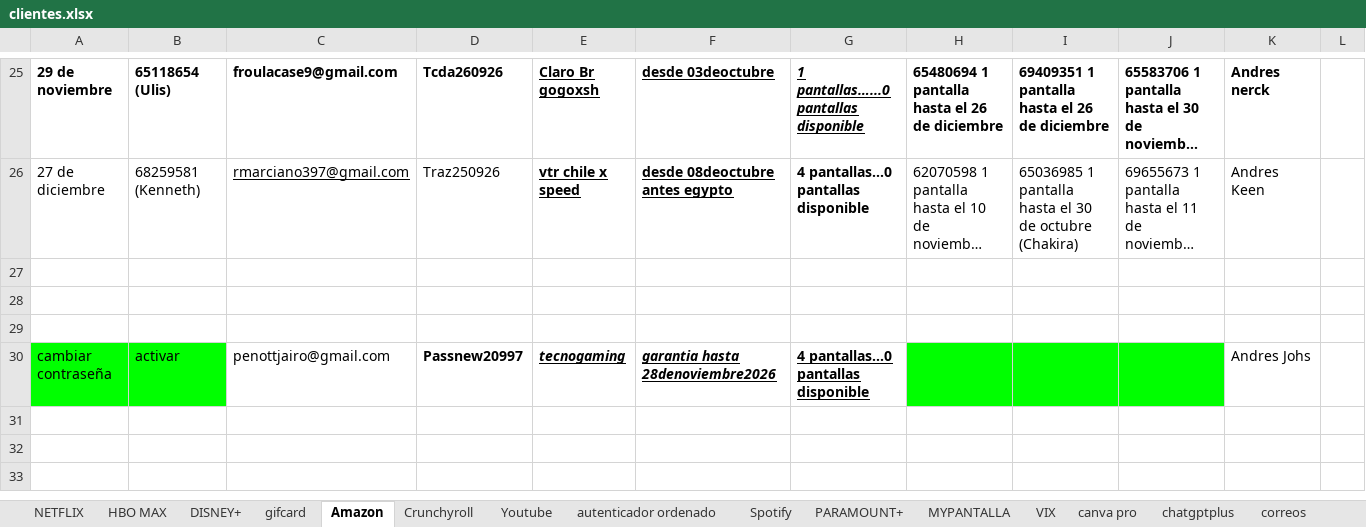
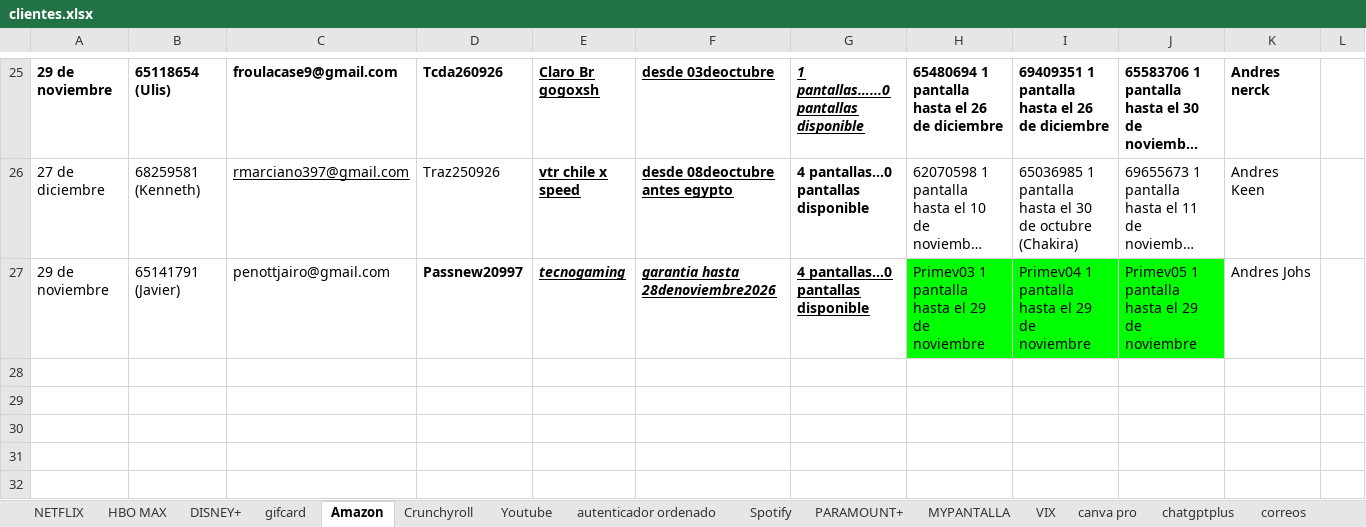
Before and after one commit to andresperea4215-beep/netflix-server, an Excel workbook: clientes.xlsx, sheet Amazon, drawn as a sheet; only a part is shown, gaps mark what is left out; the shorter side is filled out with more unchanged rows; long unchanged cells end in …; values as stored, in another font and other column widths than the file's, no borders; charts and pictures not drawn; removed rows and columns are numbered as before the commit, all else as after; the diff names each change by its address in the sheet, - before the commit and + after, or states it on an @@ line.

Commit message:
Add files via upload

```diff
--- a/clientes.xlsx (sheet Amazon)
+++ b/clientes.xlsx (sheet Amazon)
+row 27: 29 de noviembre | 65141791 (Javier) | penottjairo@gmail.com | Passnew20997 | tecnogaming | garantia hasta 28denoviembre2026 | 4 pantallas...0 pantallas disponible | Primev03 1 pantalla hasta el 29 de noviembre | Primev04 1 pantalla hasta el 29 de noviembre | Primev05 1 pantalla hasta el 29 de noviembre | Andres Johs
-row 30: cambiar contraseña | activar | penottjairo@gmail.com | Passnew20997 | tecnogaming | garantia hasta 28denoviembre2026 | 4 pantallas...0 pantallas disponible |  |  |  | Andres Johs
```
Also changed, not shown: sheet NETFLIX, sheet HBO MAX, charts or pictures.
